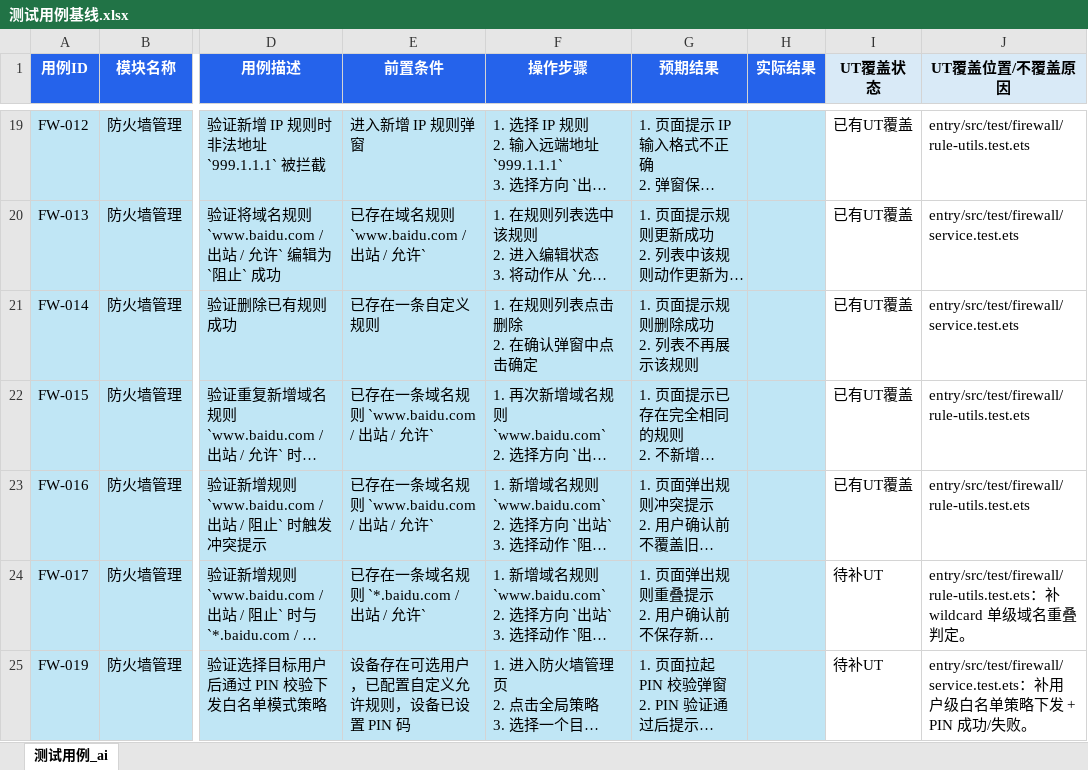
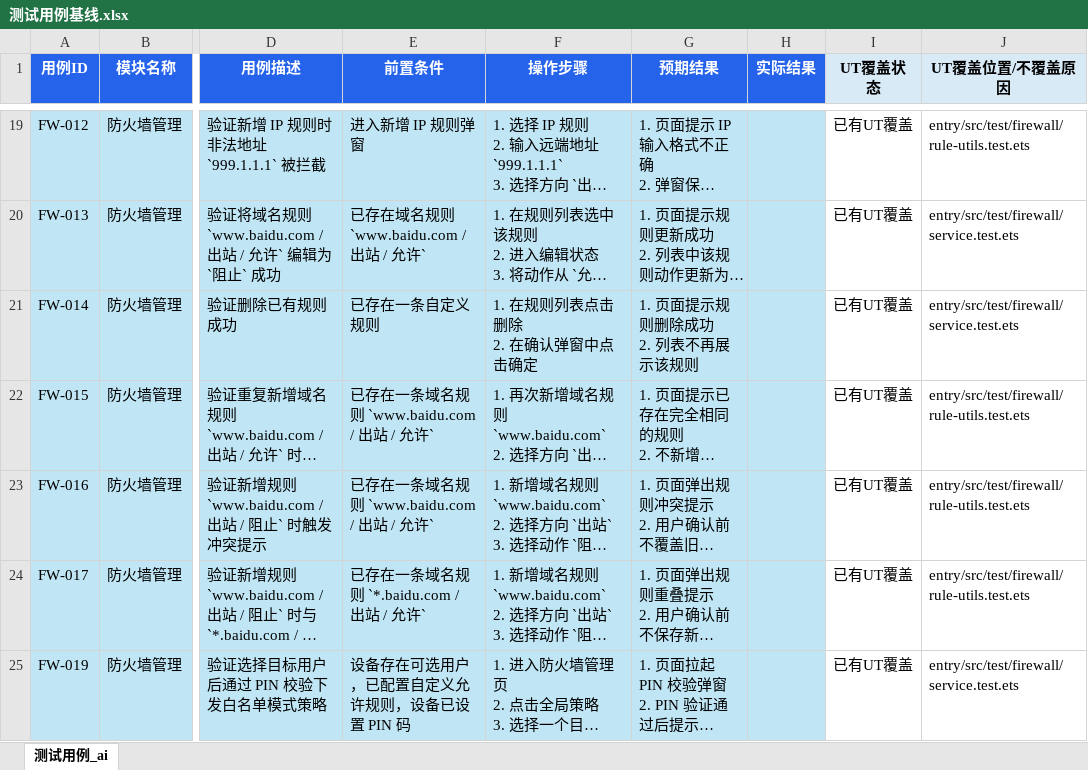
Before and after one commit to Deslord319/security_tool, an Excel workbook: docs/04-测试文档/手工测试用例/测试用例基线.xlsx, sheet 测试用例_ai, drawn as a sheet; only a part is shown, gaps mark what is left out; long unchanged cells end in …; values as stored, in another font and other column widths than the file's, no borders; the diff covers the shown part only; the diff names each change by its address in the sheet, - before the commit and + after, or states it on an @@ line.

```diff
--- a/docs/04-测试文档/手工测试用例/测试用例基线.xlsx (sheet 测试用例_ai)
+++ b/docs/04-测试文档/手工测试用例/测试用例基线.xlsx (sheet 测试用例_ai)
-I24:I25 (UT覆盖状态): 待补UT
+I24:I25 (UT覆盖状态): 已有UT覆盖
-J24 (UT覆盖位置/不覆盖原因): entry/src/test/firewall/rule-utils.test.ets：补 wildcard 单级域名重叠判定。
+J24 (UT覆盖位置/不覆盖原因): entry/src/test/firewall/rule-utils.test.ets
-J25 (UT覆盖位置/不覆盖原因): entry/src/test/firewall/service.test.ets：补用户级白名单策略下发 + PIN 成功/失败。
+J25 (UT覆盖位置/不覆盖原因): entry/src/test/firewall/service.test.ets
```
Also changed, not shown: 12 edited cells elsewhere in this sheet, 1 other file.
